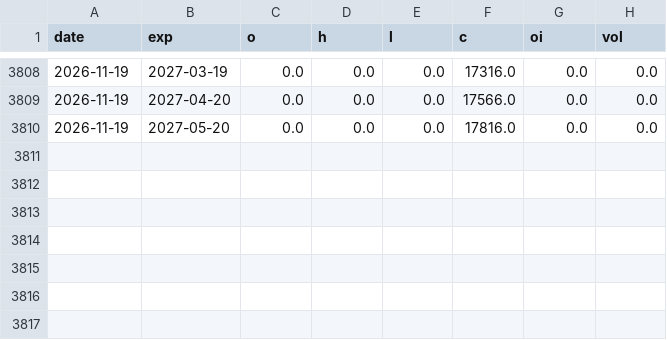
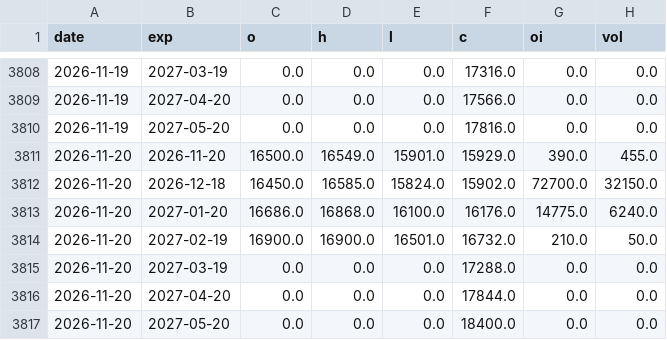
Before and after one commit to Pankajsahare/commodity-signals, a CSV file: GUARGUM.csv, drawn as a sheet; only a part is shown, gaps mark what is left out; the diff names each change by its address in the sheet, - before the commit and + after, or states it on an @@ line.

```diff
--- a/GUARGUM.csv
+++ b/GUARGUM.csv
+row 3811: 2026-11-20 | 2026-11-20 | 16500.0 | 16549.0 | 15901.0 | 15929.0 | 390.0 | 455.0
+row 3812: 2026-11-20 | 2026-12-18 | 16450.0 | 16585.0 | 15824.0 | 15902.0 | 72700.0 | 32150.0
+row 3813: 2026-11-20 | 2027-01-20 | 16686.0 | 16868.0 | 16100.0 | 16176.0 | 14775.0 | 6240.0
+row 3814: 2026-11-20 | 2027-02-19 | 16900.0 | 16900.0 | 16501.0 | 16732.0 | 210.0 | 50.0
+row 3815: 2026-11-20 | 2027-03-19 | 0.0 | 0.0 | 0.0 | 17288.0 | 0.0 | 0.0
+row 3816: 2026-11-20 | 2027-04-20 | 0.0 | 0.0 | 0.0 | 17844.0 | 0.0 | 0.0
+row 3817: 2026-11-20 | 2027-05-20 | 0.0 | 0.0 | 0.0 | 18400.0 | 0.0 | 0.0
```
Also changed, not shown: CASTOR.csv, COCUDAKL.csv, 17 other files.
